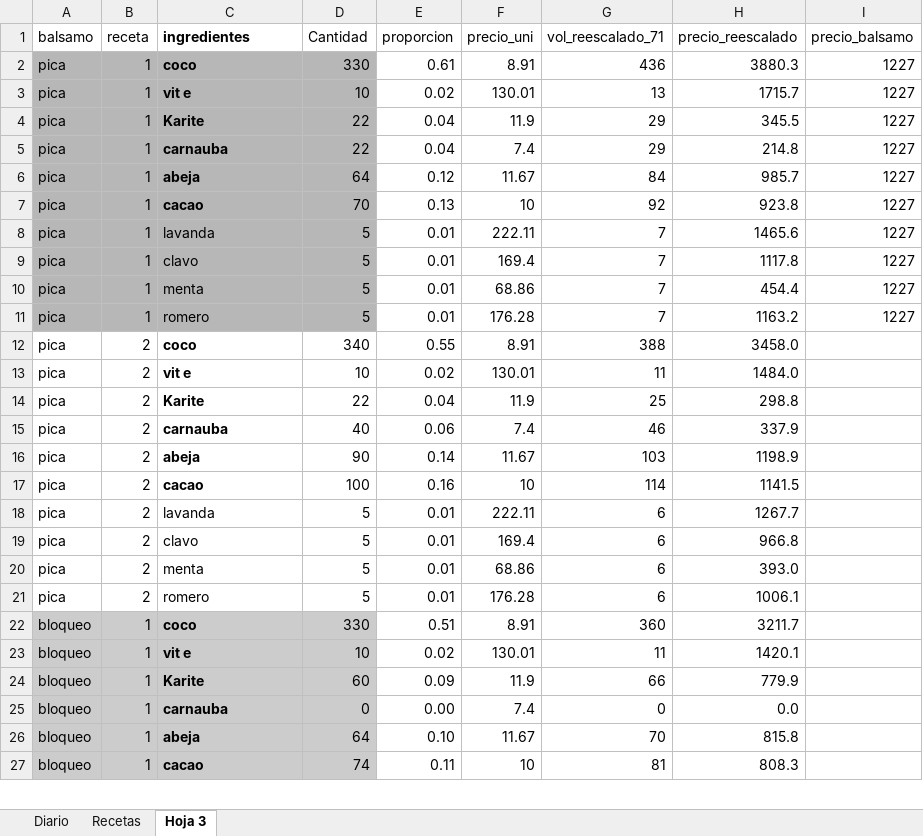
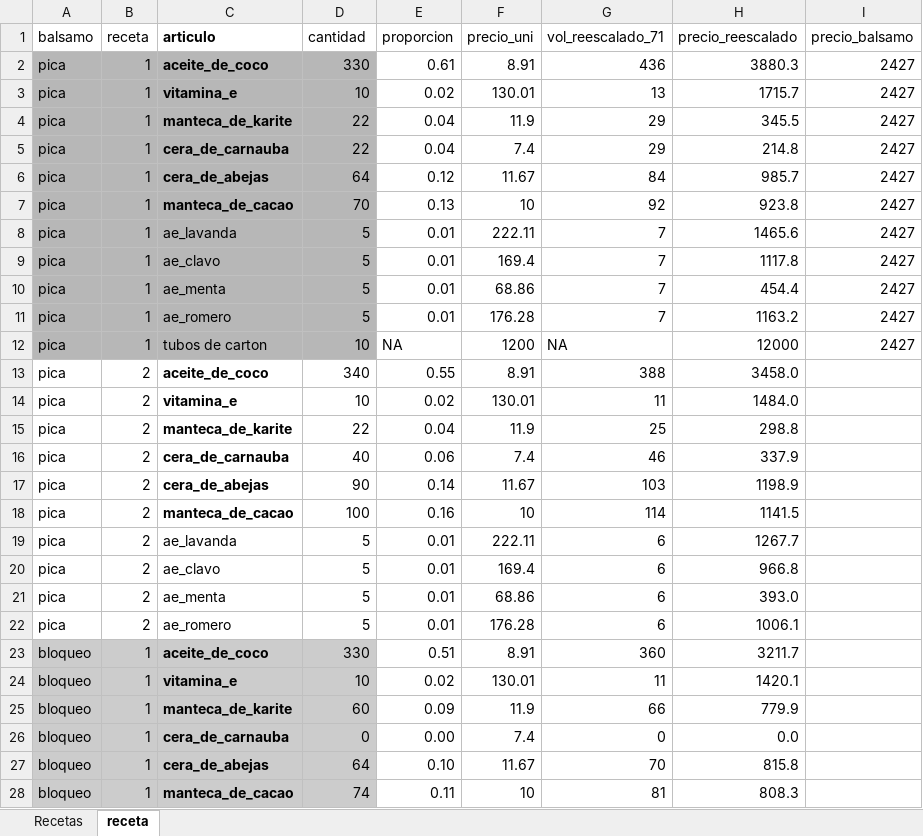
Before and after one commit to SebasMena/cosmetica_ocarina, an Excel workbook: data/raw/Balsamos.xlsx, sheet receta, drawn as a sheet; only a part is shown; values as stored, in another font and other column widths than the file's, no borders; charts and pictures not drawn; addresses are those after the commit; the diff covers the shown part only; the diff names each change by its address in the sheet, - before the commit and + after, or states it on an @@ line.

Commit message:
receta de balsamos

```diff
--- a/data/raw/Balsamos.xlsx (sheet receta)
+++ b/data/raw/Balsamos.xlsx (sheet receta)
-sheet tab: Hoja 3
+sheet tab: receta
-sheet tab: Diario
-C1: ingredientes
+C1: articulo
-D1: Cantidad
+D1: cantidad
-C2 (articulo): coco
+C2 (articulo): aceite_de_coco
-I2:I11 (precio_balsamo): 1227
+I2:I11 (precio_balsamo): 2427
-C3 (articulo): vit e
+C3 (articulo): vitamina_e
-C4 (articulo): Karite
+C4 (articulo): manteca_de_karite
-C5 (articulo): carnauba
+C5 (articulo): cera_de_carnauba
-C6 (articulo): abeja
+C6 (articulo): cera_de_abejas
-C7 (articulo): cacao
+C7 (articulo): manteca_de_cacao
-C8 (articulo): lavanda
+C8 (articulo): ae_lavanda
-C9 (articulo): clavo
+C9 (articulo): ae_clavo
-C10 (articulo): menta
+C10 (articulo): ae_menta
-C11 (articulo): romero
+C11 (articulo): ae_romero
+row 12: pica | 1 | tubos de carton | 10 | NA | 1200 | NA | 12000 | 2427
-C13 (articulo): coco
+C13 (articulo): aceite_de_coco
-C14 (articulo): vit e
+C14 (articulo): vitamina_e
-C15 (articulo): Karite
+C15 (articulo): manteca_de_karite
-C16 (articulo): carnauba
+C16 (articulo): cera_de_carnauba
-C17 (articulo): abeja
+C17 (articulo): cera_de_abejas
-C18 (articulo): cacao
+C18 (articulo): manteca_de_cacao
-C19 (articulo): lavanda
+C19 (articulo): ae_lavanda
-C20 (articulo): clavo
+C20 (articulo): ae_clavo
-C21 (articulo): menta
+C21 (articulo): ae_menta
-C22 (articulo): romero
+C22 (articulo): ae_romero
-C23 (articulo): coco
+C23 (articulo): aceite_de_coco
-C24 (articulo): vit e
+C24 (articulo): vitamina_e
-C25 (articulo): Karite
+C25 (articulo): manteca_de_karite
-C26 (articulo): carnauba
+C26 (articulo): cera_de_carnauba
-C27 (articulo): abeja
+C27 (articulo): cera_de_abejas
-C28 (articulo): cacao
+C28 (articulo): manteca_de_cacao
```
Also changed, not shown: 26 edited cells elsewhere in this sheet, formulas that keep their value, charts or pictures, 4 other files.
